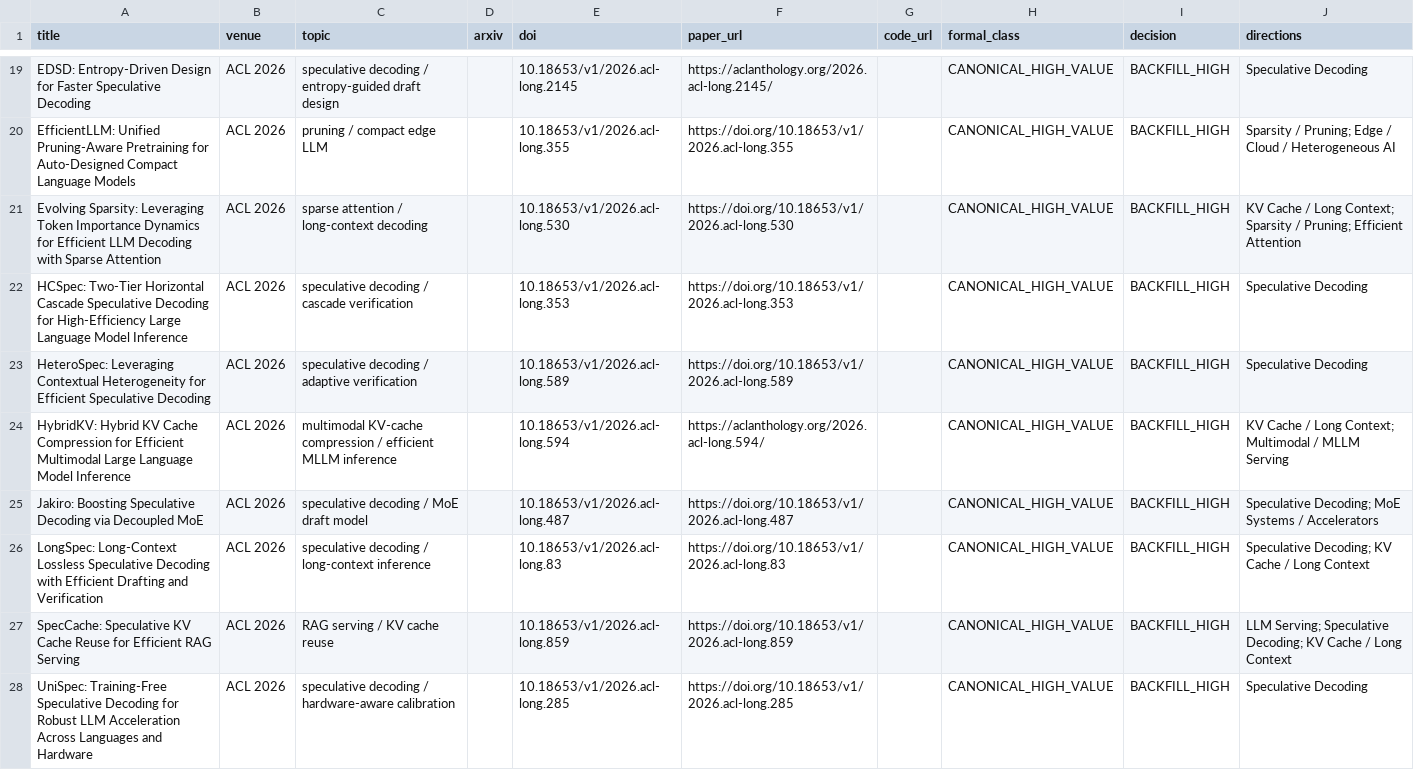
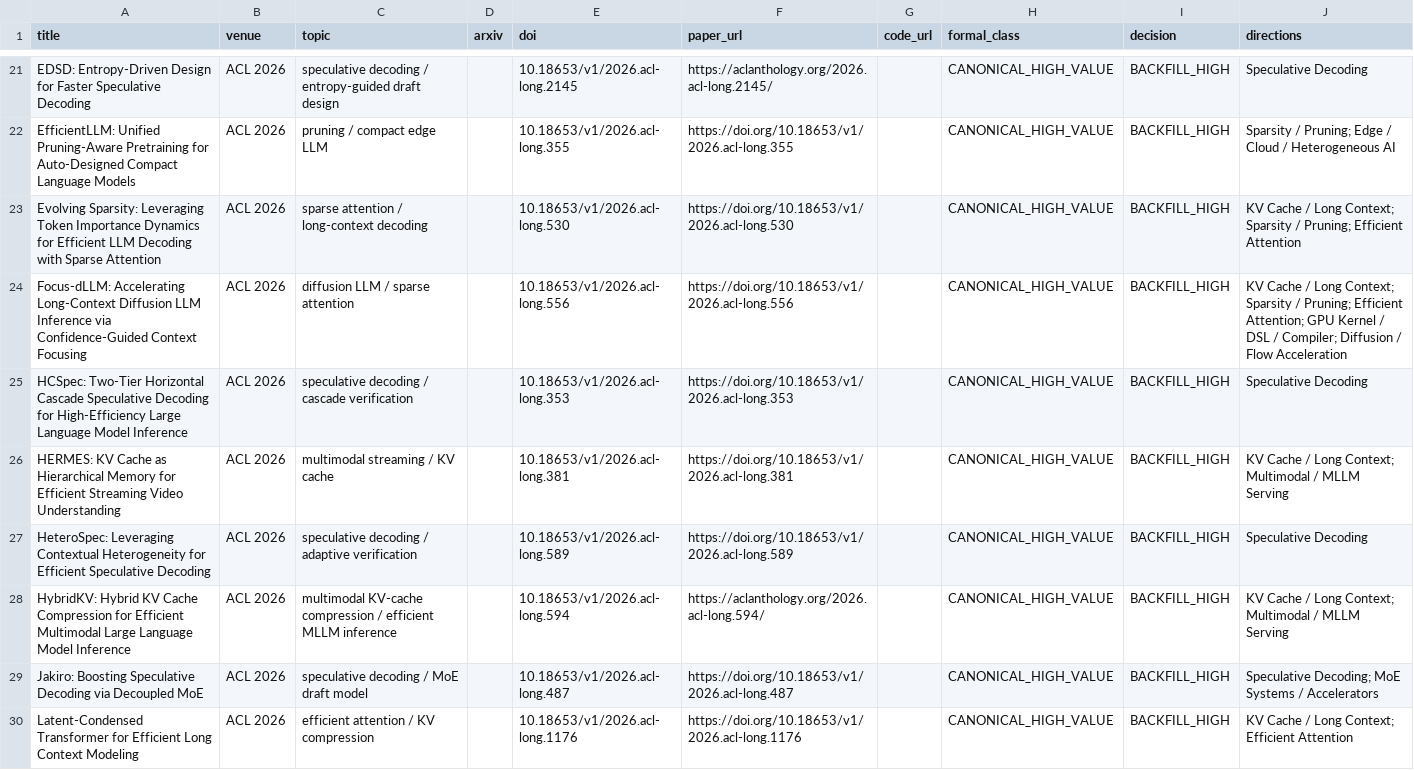
Before and after one commit to WangZhican/efficient-ml-landscape, a CSV file: data/papers.csv, drawn as a sheet; only a part is shown, gaps mark what is left out; the shorter side is filled out with more unchanged rows; the diff covers the shown part only.

Commit message:
Add missing ACL 2026 efficient inference papers

```diff
--- a/data/papers.csv
+++ b/data/papers.csv
@@ -21,3 +23,5 @@ EfficientLLM: Unified Pruning-Aware Pretraining for Auto-Designed Compact Langua
 Evolving Sparsity: Leveraging Token Importance Dynamics for Efficient LLM Decoding with Sparse Attention,ACL 2026,sparse attention / long-context decoding,,10.18653/v1/2026.acl-long.530,https://doi.org/10.18653/v1/2026.acl-long.530,,CANONICAL_HIGH_VALUE,BACKFILL_HIGH,KV Cache / Long Context; Sparsity / Pruning; Efficient Attention
+Focus-dLLM: Accelerating Long-Context Diffusion LLM Inference via Confidence-Guided Context Focusing,ACL 2026,diffusion LLM / sparse attention,,10.18653/v1/2026.acl-long.556,https://doi.org/10.18653/v1/2026.acl-long.556,,CANONICAL_HIGH_VALUE,BACKFILL_HIGH,KV Cache / Long Context; Sparsity / Pruning; Efficient Attention; GPU Kernel / DSL / Compiler; Diffusion / Flow Acceleration
 HCSpec: Two-Tier Horizontal Cascade Speculative Decoding for High-Efficiency Large Language Model Inference,ACL 2026,speculative decoding / cascade verification,,10.18653/v1/2026.acl-long.353,https://doi.org/10.18653/v1/2026.acl-long.353,,CANONICAL_HIGH_VALUE,BACKFILL_HIGH,Speculative Decoding
+HERMES: KV Cache as Hierarchical Memory for Efficient Streaming Video Understanding,ACL 2026,multimodal streaming / KV cache,,10.18653/v1/2026.acl-long.381,https://doi.org/10.18653/v1/2026.acl-long.381,,CANONICAL_HIGH_VALUE,BACKFILL_HIGH,KV Cache / Long Context; Multimodal / MLLM Serving
 HeteroSpec: Leveraging Contextual Heterogeneity for Efficient Speculative Decoding,ACL 2026,speculative decoding / adaptive verification,,10.18653/v1/2026.acl-long.589,https://doi.org/10.18653/v1/2026.acl-long.589,,CANONICAL_HIGH_VALUE,BACKFILL_HIGH,Speculative Decoding
@@ -25 +29,2 @@ HybridKV: Hybrid KV Cache Compression for Efficient Multimodal Large Language Mo
 Jakiro: Boosting Speculative Decoding via Decoupled MoE,ACL 2026,speculative decoding / MoE draft model,,10.18653/v1/2026.acl-long.487,https://doi.org/10.18653/v1/2026.acl-long.487,,CANONICAL_HIGH_VALUE,BACKFILL_HIGH,Speculative Decoding; MoE Systems / Accelerators
+Latent-Condensed Transformer for Efficient Long Context Modeling,ACL 2026,efficient attention / KV compression,,10.18653/v1/2026.acl-long.1176,https://doi.org/10.18653/v1/2026.acl-long.1176,,CANONICAL_HIGH_VALUE,BACKFILL_HIGH,KV Cache / Long Context; Efficient Attention
```
Also changed, not shown: 6 added rows elsewhere in this file, 14 other files.
